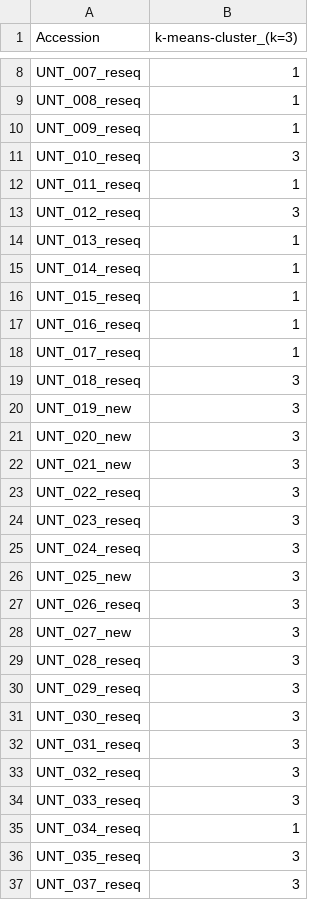
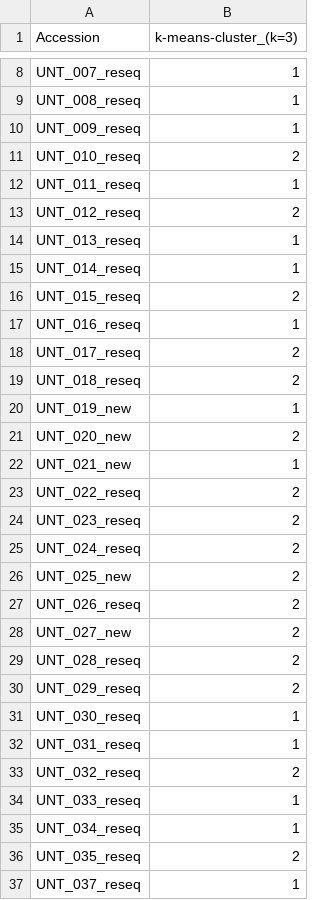
Before and after one commit to usadellab/untwist, a TSV file: results/k_means_result_k=3.tsv, drawn as a sheet; only a part is shown, gaps mark what is left out; the diff covers the shown part only.

```diff
--- a/results/k_means_result_k=3.tsv
+++ b/results/k_means_result_k=3.tsv
@@ -10,28 +10,28 @@ UNT_008_reseq	1
 UNT_009_reseq	1
-UNT_010_reseq	3
+UNT_010_reseq	2
 UNT_011_reseq	1
-UNT_012_reseq	3
+UNT_012_reseq	2
 UNT_013_reseq	1
 UNT_014_reseq	1
-UNT_015_reseq	1
+UNT_015_reseq	2
 UNT_016_reseq	1
-UNT_017_reseq	1
-UNT_018_reseq	3
-UNT_019_new	3
-UNT_020_new	3
-UNT_021_new	3
-UNT_022_reseq	3
-UNT_023_reseq	3
-UNT_024_reseq	3
-UNT_025_new	3
-UNT_026_reseq	3
-UNT_027_new	3
-UNT_028_reseq	3
-UNT_029_reseq	3
-UNT_030_reseq	3
-UNT_031_reseq	3
-UNT_032_reseq	3
-UNT_033_reseq	3
+UNT_017_reseq	2
+UNT_018_reseq	2
+UNT_019_new	1
+UNT_020_new	2
+UNT_021_new	1
+UNT_022_reseq	2
+UNT_023_reseq	2
+UNT_024_reseq	2
+UNT_025_new	2
+UNT_026_reseq	2
+UNT_027_new	2
+UNT_028_reseq	2
+UNT_029_reseq	2
+UNT_030_reseq	1
+UNT_031_reseq	1
+UNT_032_reseq	2
+UNT_033_reseq	1
 UNT_034_reseq	1
-UNT_035_reseq	3
-UNT_037_reseq	3
+UNT_035_reseq	2
+UNT_037_reseq	1
```
Also changed, not shown: 102 edited cells elsewhere in this file, results/k_means_result_k=10.tsv, results/k_means_result_k=4.tsv, 24 other files.
